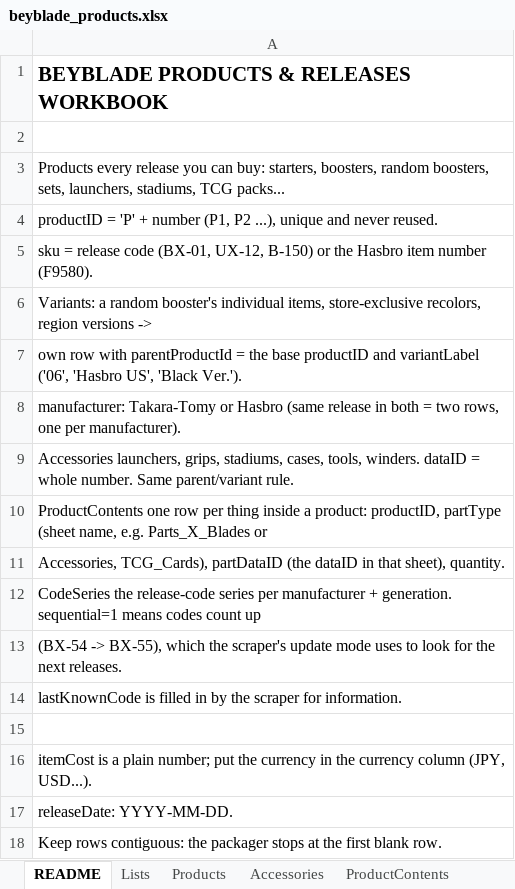
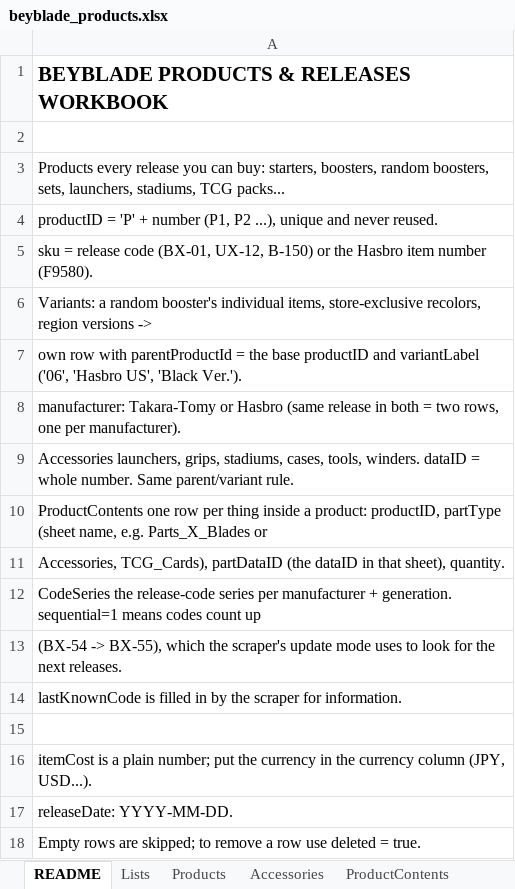
Before and after one commit to discoballonmyhead/clasher_st_beyblade_assets, an Excel workbook: samples/beyblade_products.xlsx, sheet README, drawn as a sheet; values as stored, in another font and other column widths than the file's, no borders; the diff names each change by its address in the sheet, - before the commit and + after, or states it on an @@ line.

```diff
--- a/samples/beyblade_products.xlsx (sheet README)
+++ b/samples/beyblade_products.xlsx (sheet README)
-A18: Keep rows contiguous: the packager stops at the first blank row.
+A18: Empty rows are skipped; to remove a row use deleted = true.
```
Also changed, not shown: sheet ProductContents, sheet Products, sheet Accessories, other sheet tabs, samples/beyblade_parts.xlsx, samples/beyblade_tcg.xlsx, 19 other files.
